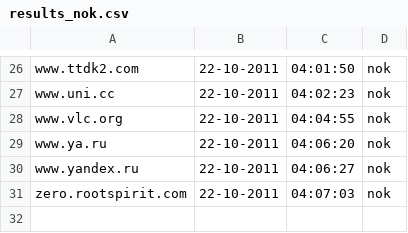
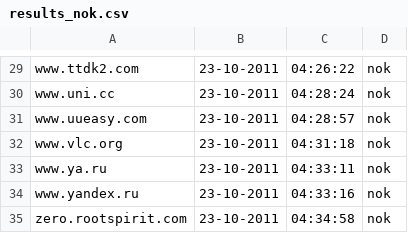
Before and after one commit to Tuinslak/GFW-URL-checker, a CSV file: testResults/nl/results_nok.csv, drawn as a sheet; only a part is shown, gaps mark what is left out; addresses are those after the commit; the diff covers the shown part only; the diff names each change by its address in the sheet, - before the commit and + after, or states it on an @@ line.

```diff
--- a/testResults/nl/results_nok.csv
+++ b/testResults/nl/results_nok.csv
-B29:B30: 22-10-2011
+B29:B30: 23-10-2011
-C29: 04:01:50
+C29: 04:26:22
-C30: 04:02:23
+C30: 04:28:24
+row 31: www.uueasy.com | 23-10-2011 | 04:28:57 | nok
-B32:B35: 22-10-2011
+B32:B35: 23-10-2011
-C32: 04:04:55
+C32: 04:31:18
-C33: 04:06:20
+C33: 04:33:11
-C34: 04:06:27
+C34: 04:33:16
-C35: 04:07:03
+C35: 04:34:58
```
Also changed, not shown: 3 added rows and 49 edited cells elsewhere in this file, testResults/nl/results.csv, testResults/nl/results_ok.csv.
